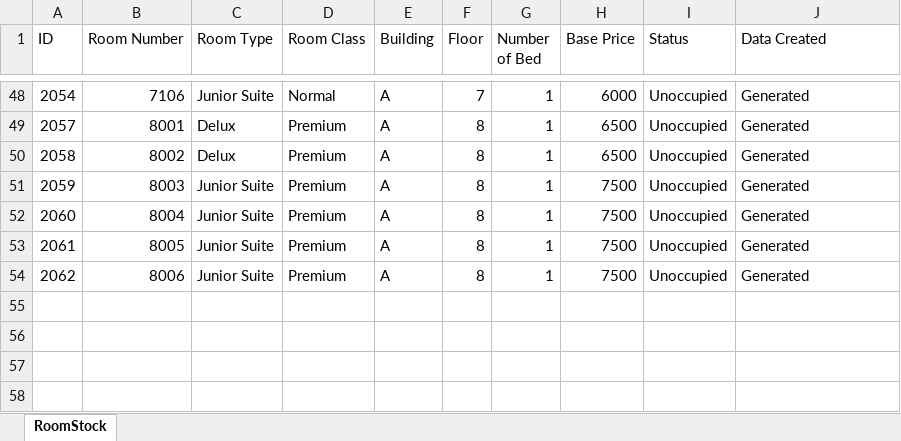
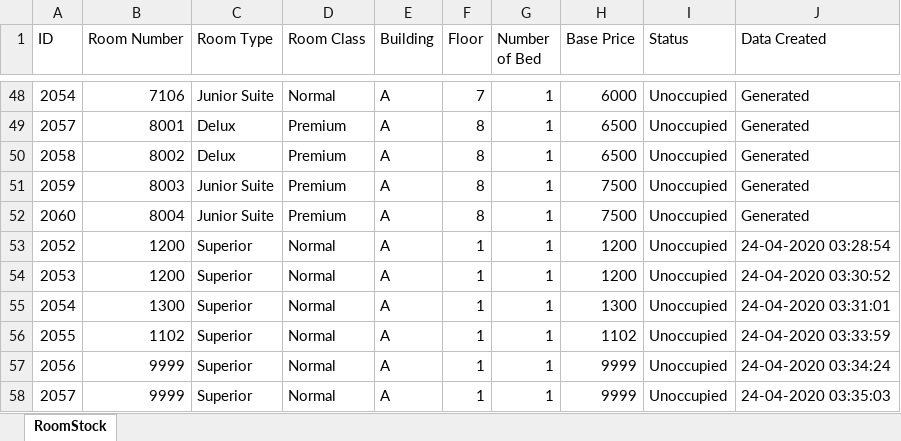
Before and after one commit to redzenova/iHotel, an Excel workbook: build/classes/db/RoomStock.xlsx, sheet RoomStock, drawn as a sheet; only a part is shown, gaps mark what is left out; values as stored, in another font and other column widths than the file's, no borders; removed rows and columns are numbered as before the commit, all else as after; the diff names each change by its address in the sheet, - before the commit and + after, or states it on an @@ line.

```diff
--- a/build/classes/db/RoomStock.xlsx (sheet RoomStock)
+++ b/build/classes/db/RoomStock.xlsx (sheet RoomStock)
-row 53: 2061 | 8005 | Junior Suite | Premium | A | 8 | 1 | 7500 | Unoccupied | Generated
-row 54: 2062 | 8006 | Junior Suite | Premium | A | 8 | 1 | 7500 | Unoccupied | Generated
+row 53: 2052 | 1200 | Superior | Normal | A | 1 | 1 | 1200 | Unoccupied | 24-04-2020 03:28:54
+row 54: 2053 | 1200 | Superior | Normal | A | 1 | 1 | 1200 | Unoccupied | 24-04-2020 03:30:52
+row 55: 2054 | 1300 | Superior | Normal | A | 1 | 1 | 1300 | Unoccupied | 24-04-2020 03:31:01
+row 56: 2055 | 1102 | Superior | Normal | A | 1 | 1 | 1102 | Unoccupied | 24-04-2020 03:33:59
+row 57: 2056 | 9999 | Superior | Normal | A | 1 | 1 | 9999 | Unoccupied | 24-04-2020 03:34:24
+row 58: 2057 | 9999 | Superior | Normal | A | 1 | 1 | 9999 | Unoccupied | 24-04-2020 03:35:03
```
Also changed, not shown: build/classes/db/BookingStock.xlsx, src/db/BookingStock.xlsx, 36 other files.
